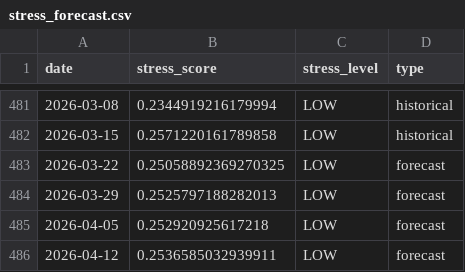
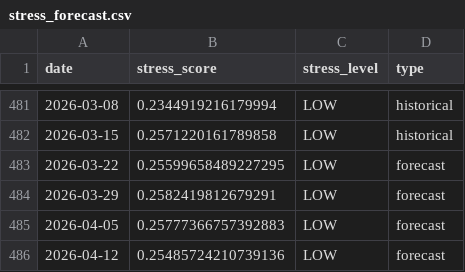
Before and after one commit to arch-vvc/immunological_supply_chain_management, a CSV file: output/stress_forecast.csv, drawn as a sheet; only a part is shown, gaps mark what is left out.

```diff
--- a/output/stress_forecast.csv
+++ b/output/stress_forecast.csv
@@ -482,5 +482,5 @@ date,stress_score,stress_level,type
 2026-03-15,0.2571220161789858,LOW,historical
-2026-03-22,0.25058892369270325,LOW,forecast
-2026-03-29,0.2525797188282013,LOW,forecast
-2026-04-05,0.252920925617218,LOW,forecast
-2026-04-12,0.2536585032939911,LOW,forecast
+2026-03-22,0.25599658489227295,LOW,forecast
+2026-03-29,0.2582419812679291,LOW,forecast
+2026-04-05,0.25777366757392883,LOW,forecast
+2026-04-12,0.25485724210739136,LOW,forecast
```
Also changed, not shown: data/stream/live_feed.csv, data/stream/live_results.csv, 23 other files.
